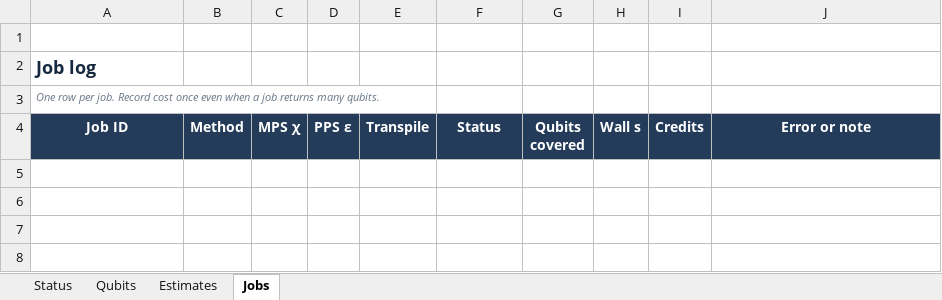
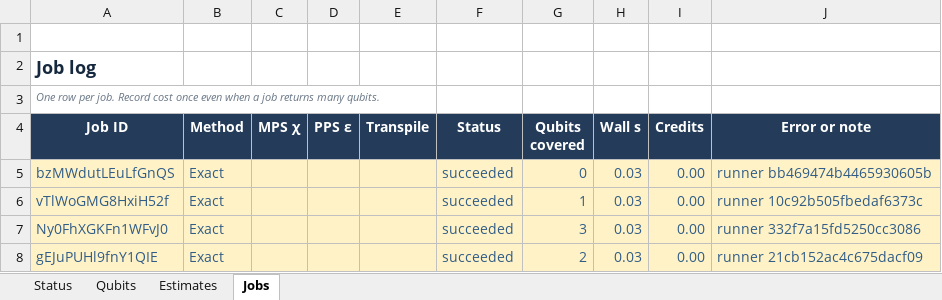
Before and after one commit to prmtvnassar/duquantum-bluequbit-2026, an Excel workbook: runs/sample_1.xlsx, sheet Jobs, drawn as a sheet; values as stored, in another font and other column widths than the file's, no borders; the diff names each change by its address in the sheet, - before the commit and + after, or states it on an @@ line.

```diff
--- a/runs/sample_1.xlsx (sheet Jobs)
+++ b/runs/sample_1.xlsx (sheet Jobs)
+row 5: bzMWdutLEuLfGnQS | Exact |  |  |  | succeeded | 0 | 0.03 | 0.00 | runner bb469474b4465930605b
+row 6: vTlWoGMG8HxiH52f | Exact |  |  |  | succeeded | 1 | 0.03 | 0.00 | runner 10c92b505fbedaf6373c
+row 7: Ny0FhXGKFn1WFvJ0 | Exact |  |  |  | succeeded | 3 | 0.03 | 0.00 | runner 332f7a15fd5250cc3086
+row 8: gEJuPUHl9fnY1QIE | Exact |  |  |  | succeeded | 2 | 0.03 | 0.00 | runner 21cb152ac4c675dacf09
```
Also changed, not shown: sheet Qubits, sheet Status, runs/sample_2.xlsx, 9 other files.
